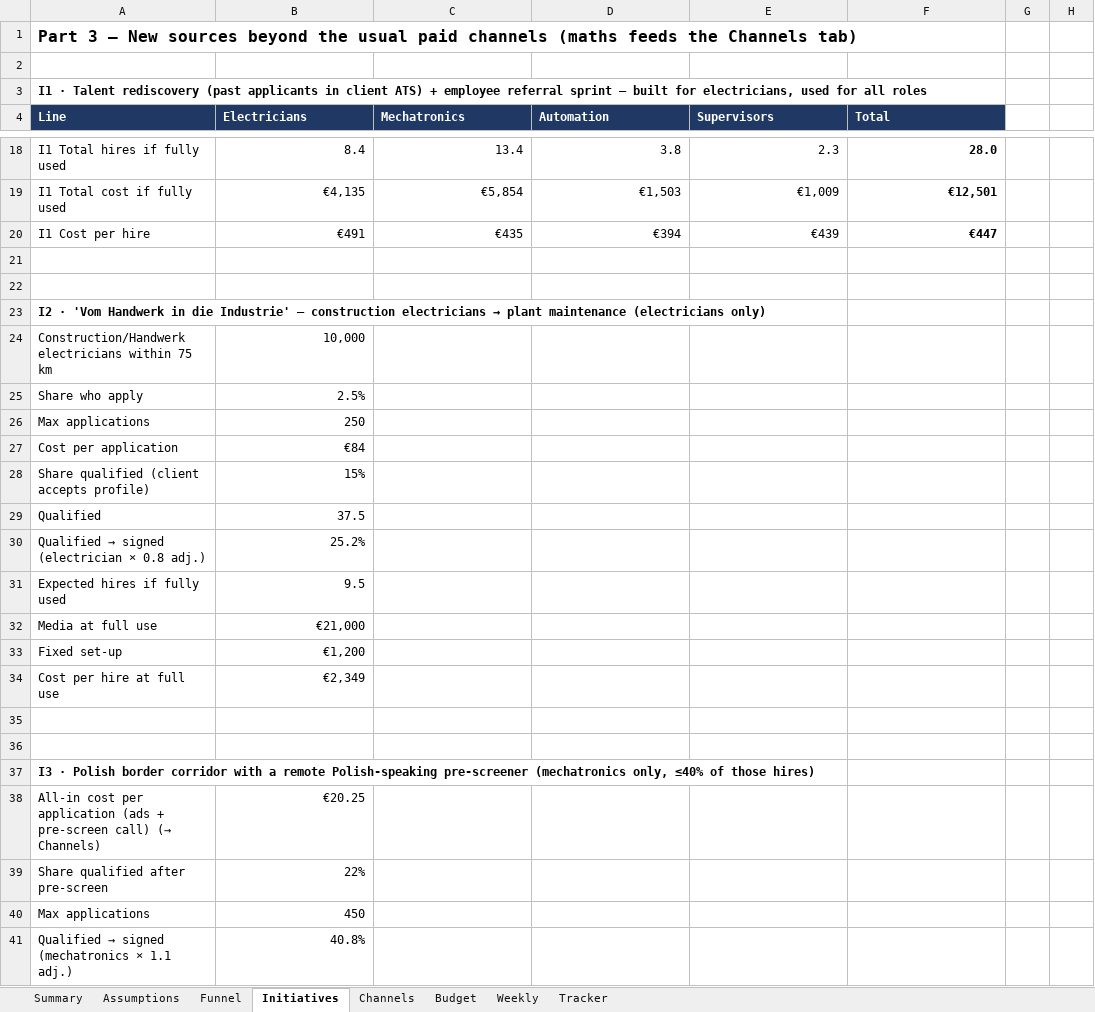
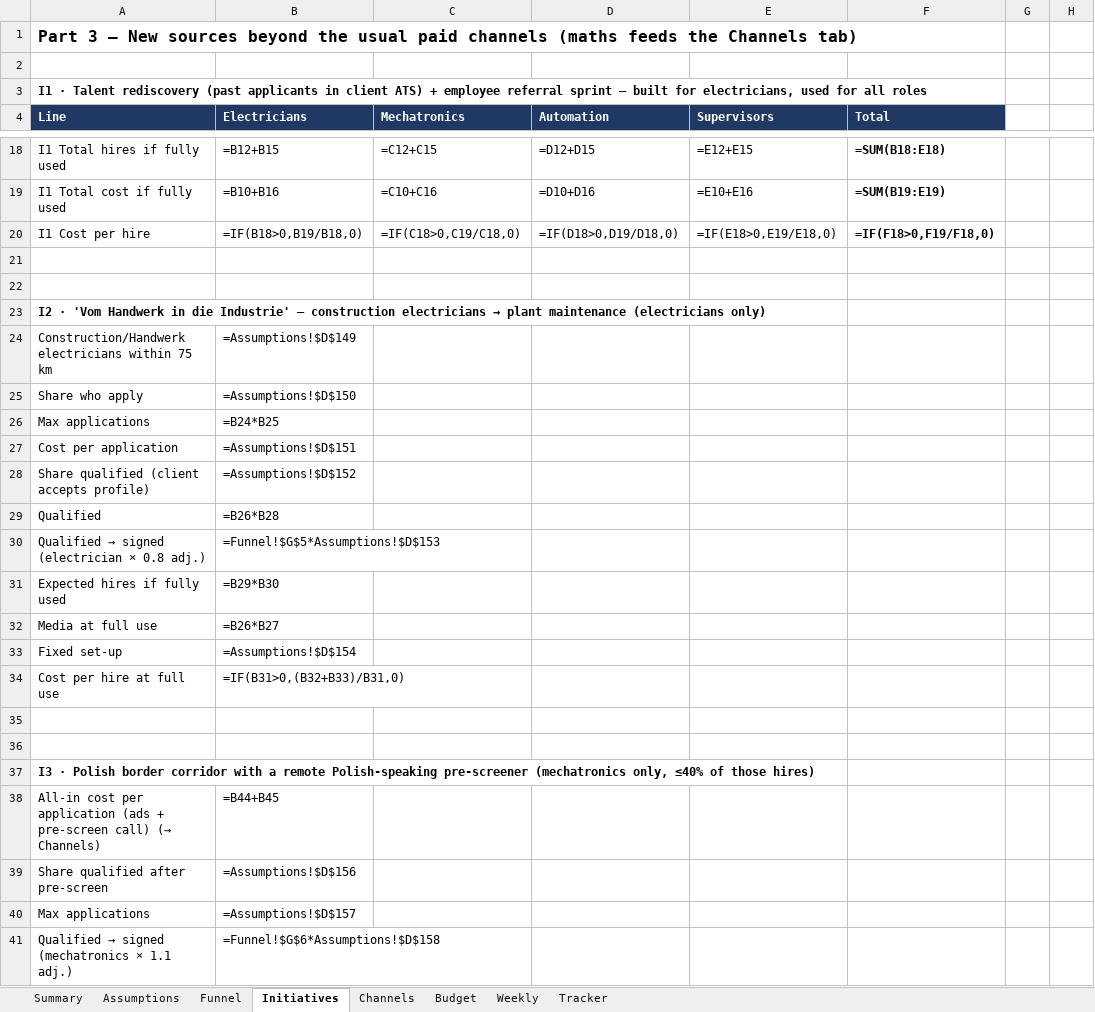
Before and after one commit to Anurag160596/haystack, an Excel workbook: operation_uptime/Operation_Uptime_Model.xlsx, sheet Initiatives, drawn as a sheet; only a part is shown, gaps mark what is left out; values as stored, in another font and other column widths than the file's, no borders; formulas without a stored value are shown as written; 1 other sheet too large or unreadable and not compared; the diff covers the shown part only; the diff names each change by its address in the sheet, - before the commit and + after, or states it on an @@ line.

```diff
--- a/operation_uptime/Operation_Uptime_Model.xlsx (sheet Initiatives)
+++ b/operation_uptime/Operation_Uptime_Model.xlsx (sheet Initiatives)
-B18 (Electricians): 8.4
+B18 (Electricians): =B12+B15
-C18 (Mechatronics): 13.4
+C18 (Mechatronics): =C12+C15
-D18 (Automation): 3.8
+D18 (Automation): =D12+D15
-E18 (Supervisors): 2.3
+E18 (Supervisors): =E12+E15
-F18 (Total): 28.0
+F18 (Total): =SUM(B18:E18)
-B19 (Electricians): €4,135
+B19 (Electricians): =B10+B16
-C19 (Mechatronics): €5,854
+C19 (Mechatronics): =C10+C16
-D19 (Automation): €1,503
+D19 (Automation): =D10+D16
-E19 (Supervisors): €1,009
+E19 (Supervisors): =E10+E16
-F19 (Total): €12,501
+F19 (Total): =SUM(B19:E19)
-B20 (Electricians): €491
+B20 (Electricians): =IF(B18>0,B19/B18,0)
-C20 (Mechatronics): €435
+C20 (Mechatronics): =IF(C18>0,C19/C18,0)
-D20 (Automation): €394
+D20 (Automation): =IF(D18>0,D19/D18,0)
-E20 (Supervisors): €439
+E20 (Supervisors): =IF(E18>0,E19/E18,0)
-F20 (Total): €447
+F20 (Total): =IF(F18>0,F19/F18,0)
-B24 (Electricians): 10,000
+B24 (Electricians): =Assumptions!$D$149
-B25 (Electricians): 2.5%
+B25 (Electricians): =Assumptions!$D$150
-B26 (Electricians): 250
+B26 (Electricians): =B24*B25
-B27 (Electricians): €84
+B27 (Electricians): =Assumptions!$D$151
-B28 (Electricians): 15%
+B28 (Electricians): =Assumptions!$D$152
-B29 (Electricians): 37.5
+B29 (Electricians): =B26*B28
-B30 (Electricians): 25.2%
+B30 (Electricians): =Funnel!$G$5*Assumptions!$D$153
-B31 (Electricians): 9.5
+B31 (Electricians): =B29*B30
-B32 (Electricians): €21,000
+B32 (Electricians): =B26*B27
-B33 (Electricians): €1,200
+B33 (Electricians): =Assumptions!$D$154
-B34 (Electricians): €2,349
+B34 (Electricians): =IF(B31>0,(B32+B33)/B31,0)
-B38 (Electricians): €20.25
+B38 (Electricians): =B44+B45
-B39 (Electricians): 22%
+B39 (Electricians): =Assumptions!$D$156
-B40 (Electricians): 450
+B40 (Electricians): =Assumptions!$D$157
-B41 (Electricians): 40.8%
+B41 (Electricians): =Funnel!$G$6*Assumptions!$D$158
```
Also changed, not shown: 88 edited cells elsewhere in this sheet, sheet Channels, sheet Tracker, sheet Weekly, sheet Funnel, sheet Budget, sheet Assumptions, hidden cells.
